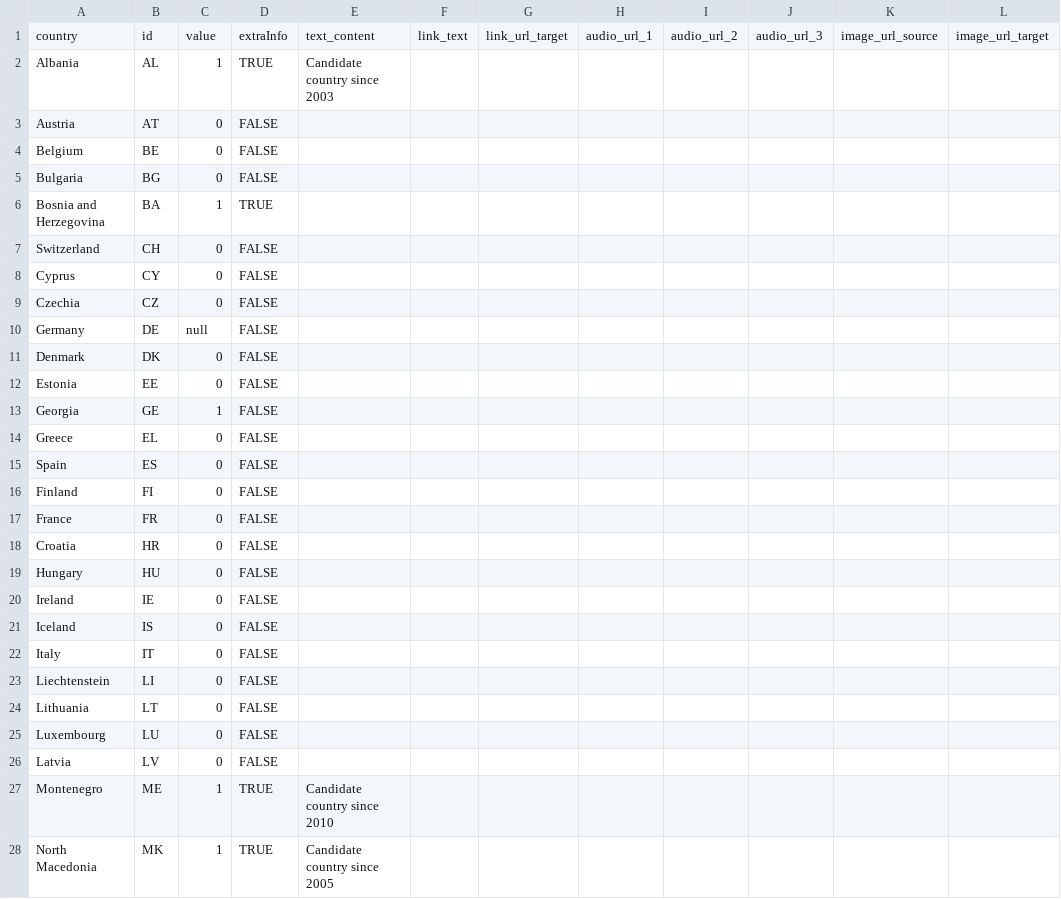
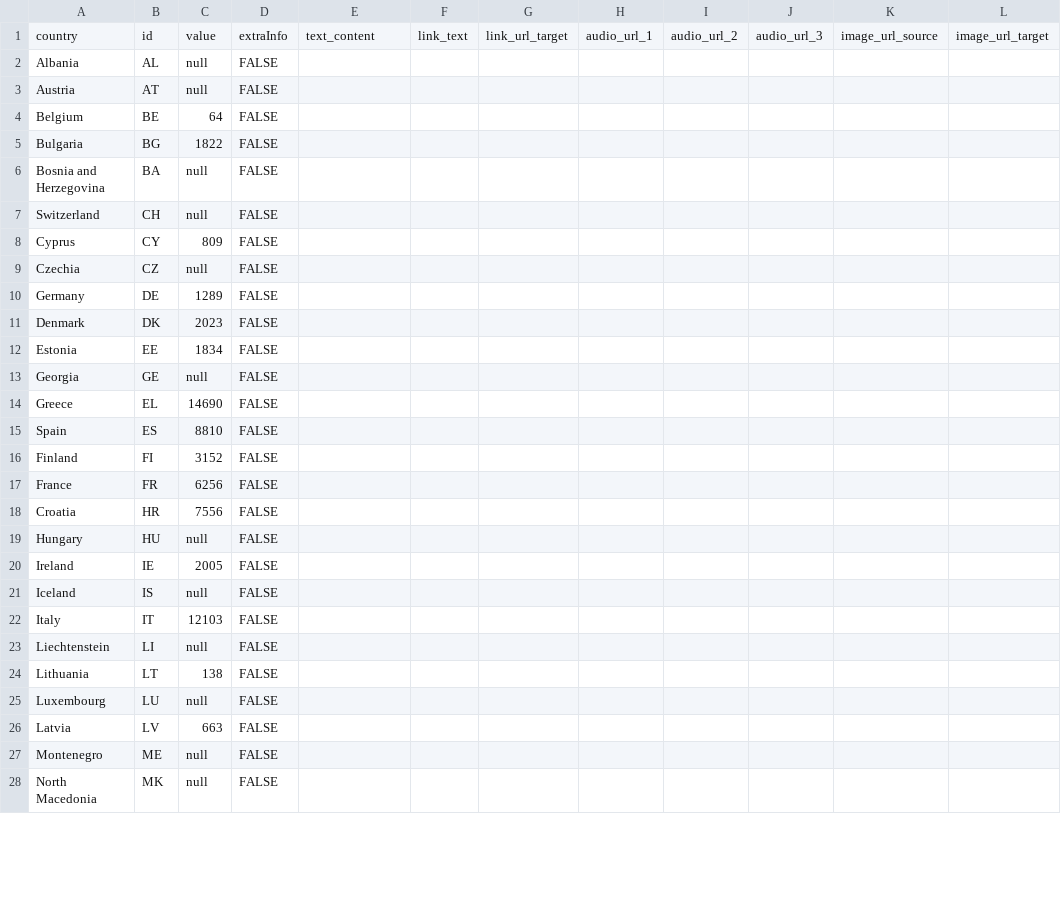
Before and after one commit to EuranetPlus/map-fisheries-europe, a CSV file: static/data/thematic/data.csv, drawn as a sheet; only a part is shown; the diff covers the shown part only; the diff names each change by its address in the sheet, - before the commit and + after, or states it on an @@ line.

Commit message:
Update data.csv

```diff
--- a/static/data/thematic/data.csv
+++ b/static/data/thematic/data.csv
-C2: 1
+C2: null
-D2: TRUE
+D2: FALSE
-E2: Candidate country since 2003
+E2: (empty)
-C3: 0
+C3: null
-C4: 0
+C4: 64
-C5: 0
+C5: 1822
-C6: 1
+C6: null
-D6: TRUE
+D6: FALSE
-C7: 0
+C7: null
-C8: 0
+C8: 809
-C9: 0
+C9: null
-C10: null
+C10: 1289
-C11: 0
+C11: 2023
-C12: 0
+C12: 1834
-C13: 1
+C13: null
-C14: 0
+C14: 14690
-C15: 0
+C15: 8810
-C16: 0
+C16: 3152
-C17: 0
+C17: 6256
-C18: 0
+C18: 7556
-C19: 0
+C19: null
-C20: 0
+C20: 2005
-C21: 0
+C21: null
-C22: 0
+C22: 12103
-C23: 0
+C23: null
-C24: 0
+C24: 138
-C25: 0
+C25: null
-C26: 0
+C26: 663
-C27:C28: 1
+C27:C28: null
-D27:D28: TRUE
+D27:D28: FALSE
-E27: Candidate country since 2010
+E27: (empty)
-E28: Candidate country since 2005
+E28: (empty)
```
Also changed, not shown: 17 edited cells elsewhere in this file.
